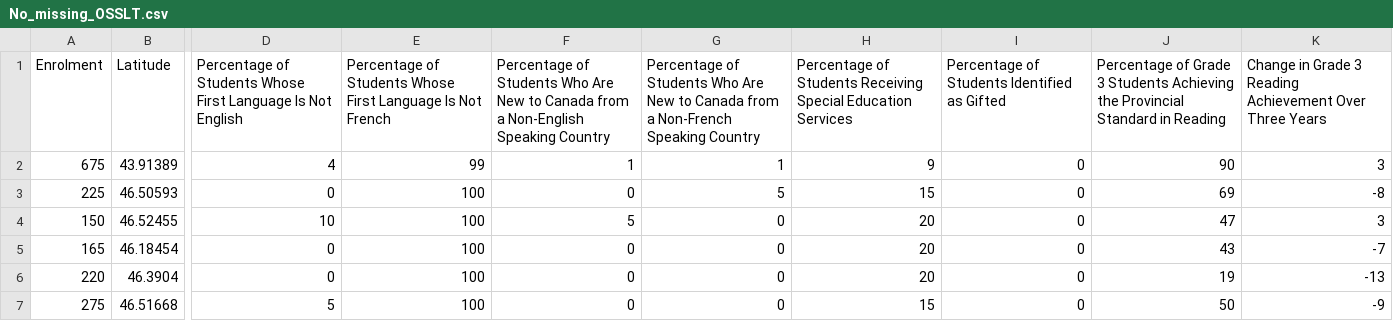
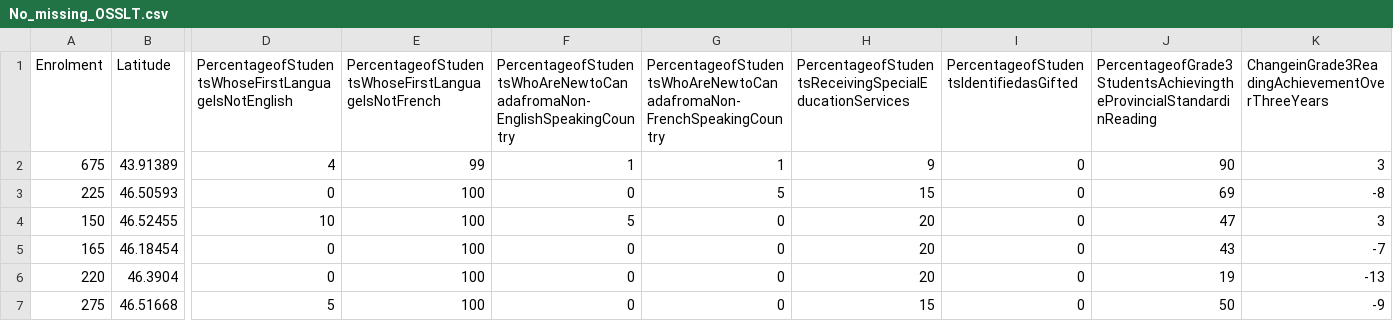
Before and after one commit to 0Domlightning0/MachineLearningMDJ, a CSV file: No_missing_OSSLT.csv, drawn as a sheet; only a part is shown, gaps mark what is left out; the diff covers the shown part only; the diff names each change by its address in the sheet, - before the commit and + after, or states it on an @@ line.

Commit message:
Update No_missing_OSSLT.csv

```diff
--- a/No_missing_OSSLT.csv
+++ b/No_missing_OSSLT.csv
-D1: Percentage of Students Whose First Language Is Not English
+D1: PercentageofStudentsWhoseFirstLanguageIsNotEnglish
-E1: Percentage of Students Whose First Language Is Not French
+E1: PercentageofStudentsWhoseFirstLanguageIsNotFrench
-F1: Percentage of Students Who Are New to Canada from a Non-English Speaking Country
+F1: PercentageofStudentsWhoAreNewtoCanadafromaNon-EnglishSpeakingCountry
-G1: Percentage of Students Who Are New to Canada from a Non-French Speaking Country
+G1: PercentageofStudentsWhoAreNewtoCanadafromaNon-FrenchSpeakingCountry
-H1: Percentage of Students Receiving Special Education Services
+H1: PercentageofStudentsReceivingSpecialEducationServices
-I1: Percentage of Students Identified as Gifted
+I1: PercentageofStudentsIdentifiedasGifted
-J1: Percentage of Grade 3 Students Achieving the Provincial Standard in Reading
+J1: PercentageofGrade3StudentsAchievingtheProvincialStandardinReading
-K1: Change in Grade 3 Reading Achievement Over Three Years
+K1: ChangeinGrade3ReadingAchievementOverThreeYears
```
Also changed, not shown: 10 edited cells elsewhere in this file.
